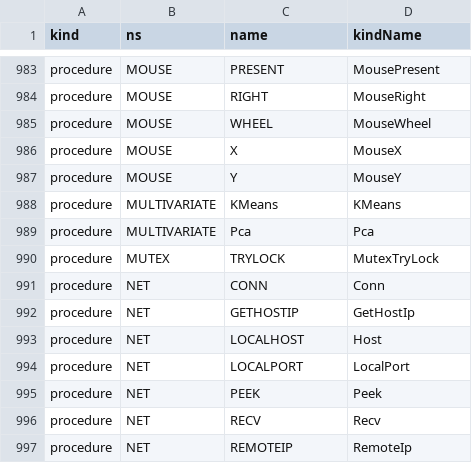
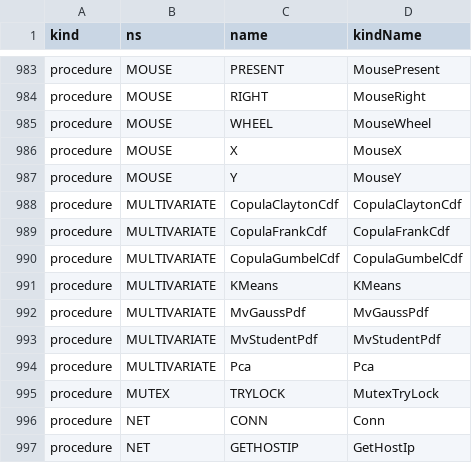
Before and after one commit to c-vision/GMBasic, a CSV file: GMBasicSharp/common/Registry/surface.csv, drawn as a sheet; only a part is shown, gaps mark what is left out; the shorter side is filled out with more unchanged rows; the diff names each change by its address in the sheet, - before the commit and + after, or states it on an @@ line.

```diff
--- a/GMBasicSharp/common/Registry/surface.csv
+++ b/GMBasicSharp/common/Registry/surface.csv
+row 988: procedure | MULTIVARIATE | CopulaClaytonCdf | CopulaClaytonCdf
+row 989: procedure | MULTIVARIATE | CopulaFrankCdf | CopulaFrankCdf
+row 990: procedure | MULTIVARIATE | CopulaGumbelCdf | CopulaGumbelCdf
+row 992: procedure | MULTIVARIATE | MvGaussPdf | MvGaussPdf
+row 993: procedure | MULTIVARIATE | MvStudentPdf | MvStudentPdf
```
Also changed, not shown: GMBasicSharp/common/Registry/stdlib_tokens.csv, GMBasicSharp/common/Registry/stdlib_tokens_unique.csv, 34 other files.
